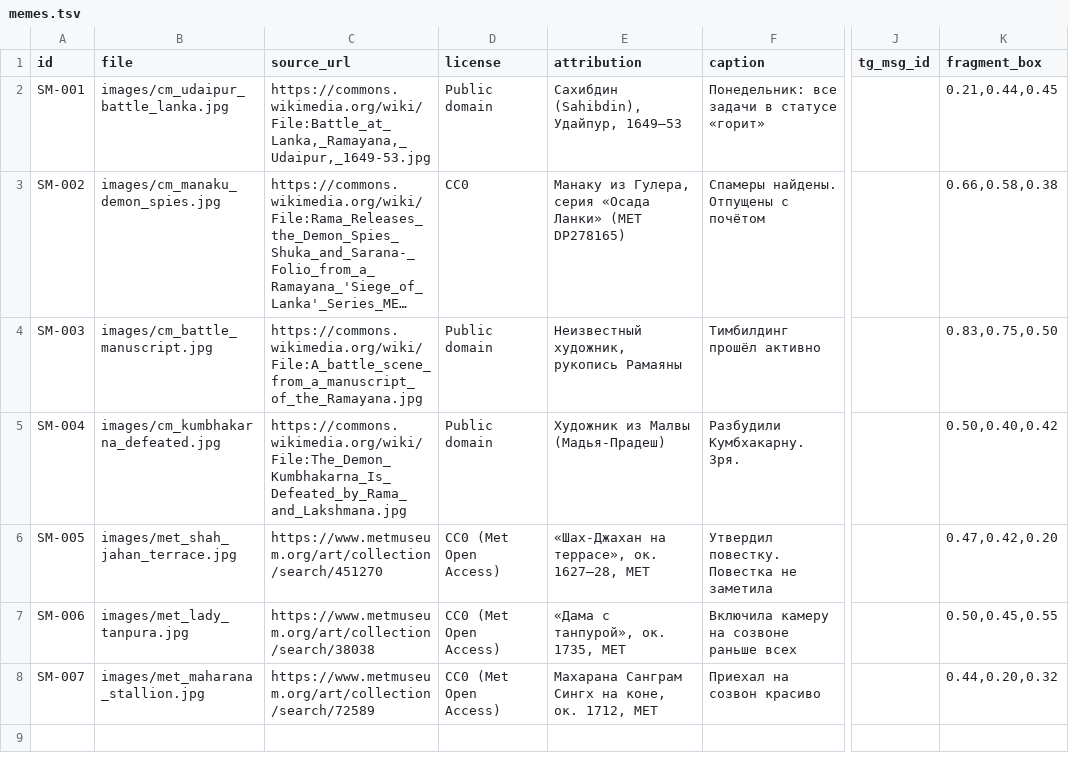
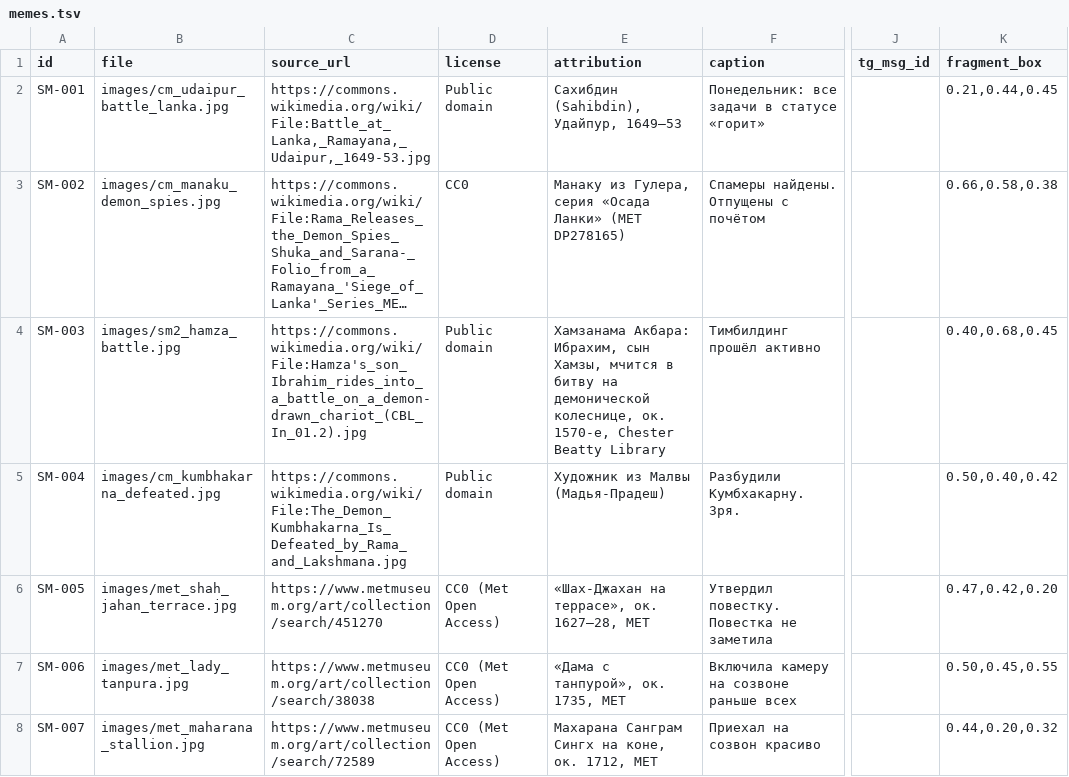
Before and after one commit to gasyoun/IndoMemy, a TSV file: memes.tsv, drawn as a sheet; only a part is shown, gaps mark what is left out; long unchanged cells end in …; the diff covers the shown part only; the diff names each change by its address in the sheet, - before the commit and + after, or states it on an @@ line.

Commit message:
H5529: batch 2 (SM-011..020, 7/2/1) built on fragments + SM-003 re-sourced to Hamzanama CBL; MG sheets batch1-fragments/batch2; conveyor env retargeted to t.me/samskrtamru (#9)

```diff
--- a/memes.tsv
+++ b/memes.tsv
-B4 (file): images/cm_battle_manuscript.jpg
+B4 (file): images/sm2_hamza_battle.jpg
-C4 (source_url): https://commons.wikimedia.org/wiki/File:A_battle_scene_from_a_manuscript_of_the_Ramayana.jpg
+C4 (source_url): https://commons.wikimedia.org/wiki/File:Hamza's_son_Ibrahim_rides_into_a_battle_on_a_demon-drawn_chariot_(CBL_In_01.2).jpg
-E4 (attribution): Неизвестный художник, рукопись Рамаяны
+E4 (attribution): Хамзанама Акбара: Ибрахим, сын Хамзы, мчится в битву на демонической колеснице, ок. 1570-е, Chester Beatty Library
-K4 (fragment_box): 0.83,0.75,0.50
+K4 (fragment_box): 0.40,0.68,0.45
```
Also changed, not shown: 10 added rows elsewhere in this file, 31 other files.
